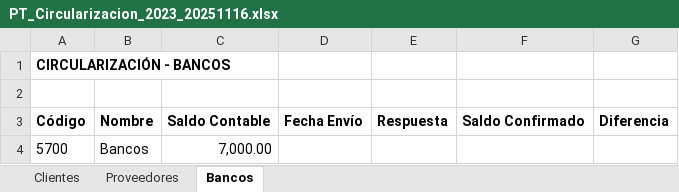
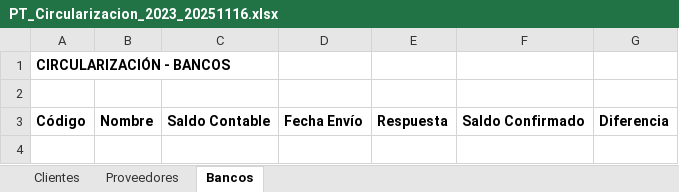
Before and after one commit to Nachollo/normativa-contable-espa-a, an Excel workbook: papeles_trabajo/PT_Circularizacion_2023_20251116.xlsx, sheet Bancos, drawn as a sheet; values as stored, in another font and other column widths than the file's, no borders; the diff names each change by its address in the sheet, - before the commit and + after, or states it on an @@ line.

```diff
--- a/papeles_trabajo/PT_Circularizacion_2023_20251116.xlsx (sheet Bancos)
+++ b/papeles_trabajo/PT_Circularizacion_2023_20251116.xlsx (sheet Bancos)
-row 4: 5700 | Bancos | 7,000.00
```
Also changed, not shown: sheet Clientes, sheet Proveedores, papeles_trabajo/PT_Existencias_2023_20251116.xlsx, papeles_trabajo/PT_Gastos_Personal_2023_20251116.xlsx, 17 other files.
